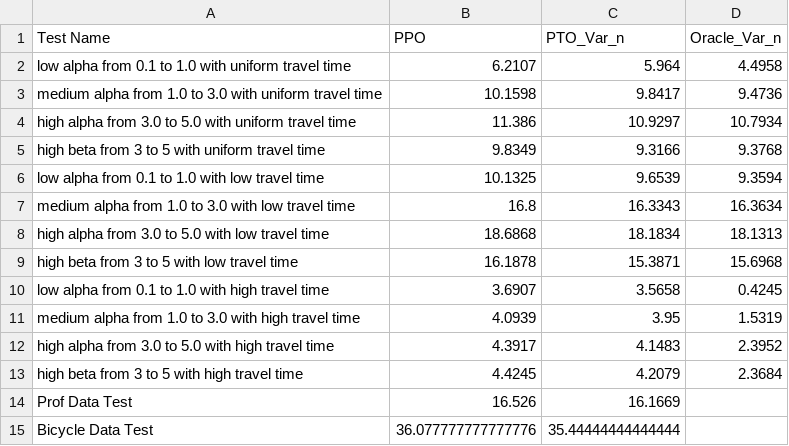
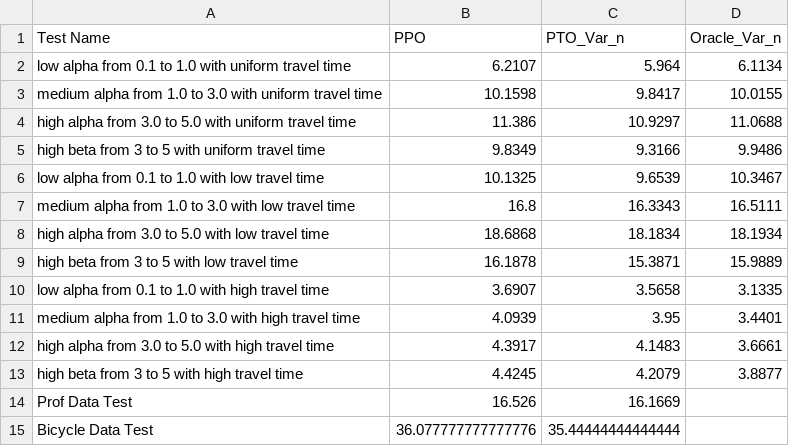
Before and after one commit to pksp99/when_to_leave, a CSV file: results/finla_test_observed_n_results.csv, drawn as a sheet.

```diff
--- a/results/finla_test_observed_n_results.csv
+++ b/results/finla_test_observed_n_results.csv
@@ -1,14 +1,14 @@
 Test Name,PPO,PTO_Var_n,Oracle_Var_n
-low alpha from 0.1 to 1.0 with uniform travel time,6.2107,5.964,4.4958
-medium alpha from 1.0 to 3.0 with uniform travel time,10.1598,9.8417,9.4736
-high alpha from 3.0 to 5.0 with uniform travel time,11.386,10.9297,10.7934
-high beta from 3 to 5 with uniform travel time,9.8349,9.3166,9.3768
-low alpha from 0.1 to 1.0 with low travel time,10.1325,9.6539,9.3594
-medium alpha from 1.0 to 3.0 with low travel time,16.8,16.3343,16.3634
-high alpha from 3.0 to 5.0 with low travel time,18.6868,18.1834,18.1313
-high beta from 3 to 5 with low travel time,16.1878,15.3871,15.6968
-low alpha from 0.1 to 1.0 with high travel time,3.6907,3.5658,0.4245
-medium alpha from 1.0 to 3.0 with high travel time,4.0939,3.95,1.5319
-high alpha from 3.0 to 5.0 with high travel time,4.3917,4.1483,2.3952
-high beta from 3 to 5 with high travel time,4.4245,4.2079,2.3684
+low alpha from 0.1 to 1.0 with uniform travel time,6.2107,5.964,6.1134
+medium alpha from 1.0 to 3.0 with uniform travel time,10.1598,9.8417,10.0155
+high alpha from 3.0 to 5.0 with uniform travel time,11.386,10.9297,11.0688
+high beta from 3 to 5 with uniform travel time,9.8349,9.3166,9.9486
+low alpha from 0.1 to 1.0 with low travel time,10.1325,9.6539,10.3467
+medium alpha from 1.0 to 3.0 with low travel time,16.8,16.3343,16.5111
+high alpha from 3.0 to 5.0 with low travel time,18.6868,18.1834,18.1934
+high beta from 3 to 5 with low travel time,16.1878,15.3871,15.9889
+low alpha from 0.1 to 1.0 with high travel time,3.6907,3.5658,3.1335
+medium alpha from 1.0 to 3.0 with high travel time,4.0939,3.95,3.4401
+high alpha from 3.0 to 5.0 with high travel time,4.3917,4.1483,3.6661
+high beta from 3 to 5 with high travel time,4.4245,4.2079,3.8877
 Prof Data Test,16.526,16.1669,
```
Also changed, not shown: results/finla_test_cost_results.csv, 44 other files.
